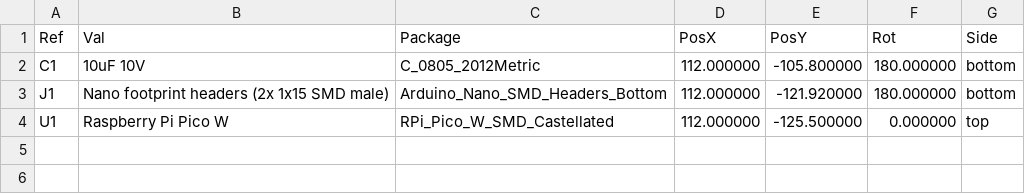
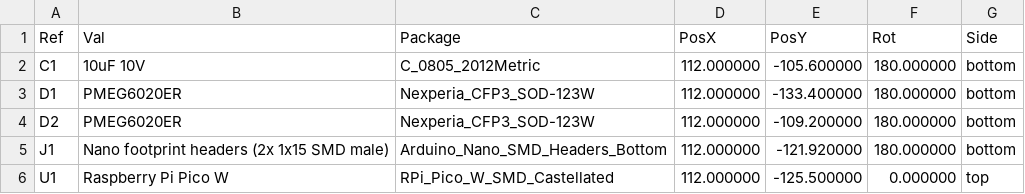
Before and after one commit to arkadiraf/KiCad-Designs, a CSV file: Pico_Alvik_Adapter/fabrication/Pico_Alvik_Adapter_positions.csv, drawn as a sheet.

```diff
--- a/Pico_Alvik_Adapter/fabrication/Pico_Alvik_Adapter_positions.csv
+++ b/Pico_Alvik_Adapter/fabrication/Pico_Alvik_Adapter_positions.csv
@@ -1,3 +1,5 @@
 Ref,Val,Package,PosX,PosY,Rot,Side
-"C1","10uF 10V","C_0805_2012Metric",112.000000,-105.800000,180.000000,bottom
+"C1","10uF 10V","C_0805_2012Metric",112.000000,-105.600000,180.000000,bottom
+"D1","PMEG6020ER","Nexperia_CFP3_SOD-123W",112.000000,-133.400000,180.000000,bottom
+"D2","PMEG6020ER","Nexperia_CFP3_SOD-123W",112.000000,-109.200000,180.000000,bottom
 "J1","Nano footprint headers (2x 1x15 SMD male)","Arduino_Nano_SMD_Headers_Bottom",112.000000,-121.920000,180.000000,bottom
```
Also changed, not shown: Pico_Alvik_Adapter/fabrication/Pico_Alvik_Adapter_BOM.csv, 30 other files.
